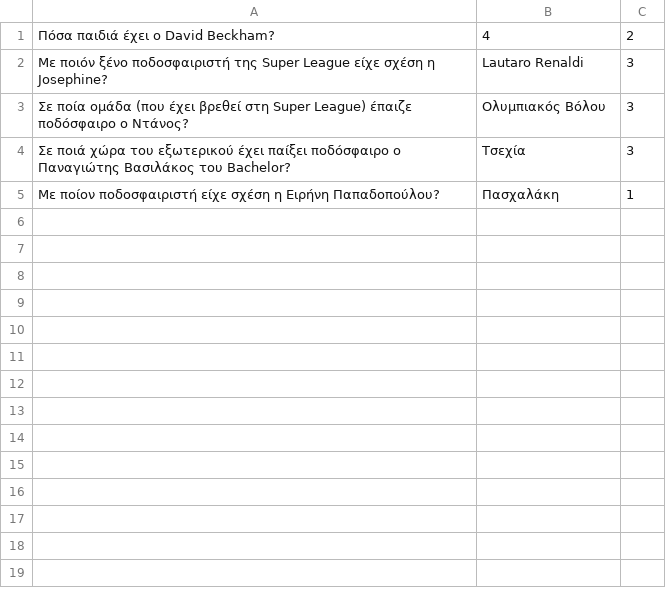
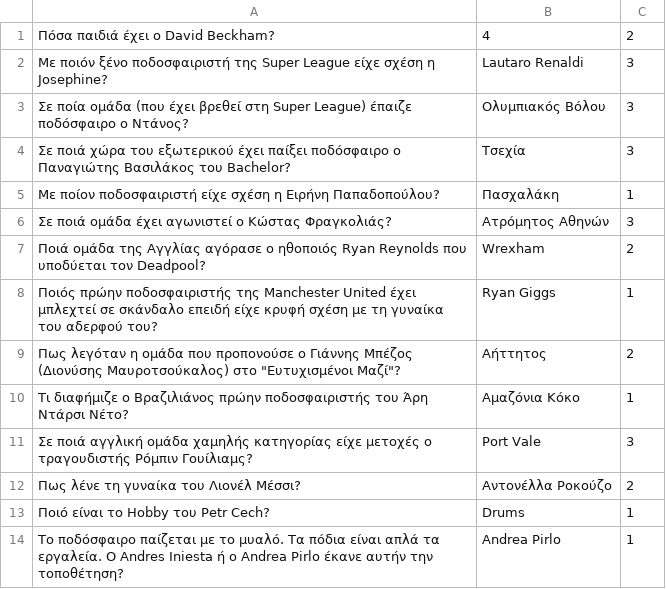
Before and after one commit to XM-George/Quizball-Greek, a CSV file: src/questions/gossip.csv, drawn as a sheet; the diff names each change by its address in the sheet, - before the commit and + after, or states it on an @@ line.

```diff
--- a/src/questions/gossip.csv
+++ b/src/questions/gossip.csv
+row 6: Σε ποιά ομάδα έχει αγωνιστεί ο Κώστας Φραγκολιάς? | Ατρόμητος Αθηνών | 3
+row 7: Ποιά ομάδα της Αγγλίας αγόρασε ο ηθοποιός Ryan Reynolds που υποδύεται τον Deadpool? | Wrexham | 2
+row 8: Ποιός πρώην ποδοσφαιριστής της Manchester United έχει μπλεχτεί σε σκάνδαλο επειδή είχε κρυφή σχέση με τη γυναίκα του αδερφού του? | Ryan Giggs | 1
+row 9: Πως λεγόταν η ομάδα που προπονούσε ο Γιάννης Μπέζος (Διονύσης Μαυροτσούκαλος) στο "Ευτυχισμένοι Μαζί"? | Αήττητος | 2
+row 10: Τι διαφήμιζε ο Βραζιλιάνος πρώην ποδοσφαιριστής του Άρη Ντάρσι Νέτο? | Αμαζόνια Κόκο | 1
+row 11: Σε ποιά αγγλική ομάδα χαμηλής κατηγορίας είχε μετοχές ο τραγουδιστής Ρόμπιν Γουίλιαμς? | Port Vale | 3
+row 12: Πως λένε τη γυναίκα του Λιονέλ Μέσσι? | Αντονέλλα Ροκούζο | 2
+row 13: Ποιό είναι το Hobby του Petr Cech? | Drums | 1
+row 14: Το ποδόσφαιρο παίζεται με το μυαλό. Τα πόδια είναι απλά τα εργαλεία. Ο Andres Iniesta ή ο Andrea Pirlo έκανε αυτήν την τοποθέτηση? | Andrea Pirlo | 1
```
Also changed, not shown: src/questions/geography.csv, src/questions/hiddenQuestion.csv, 3 other files.
